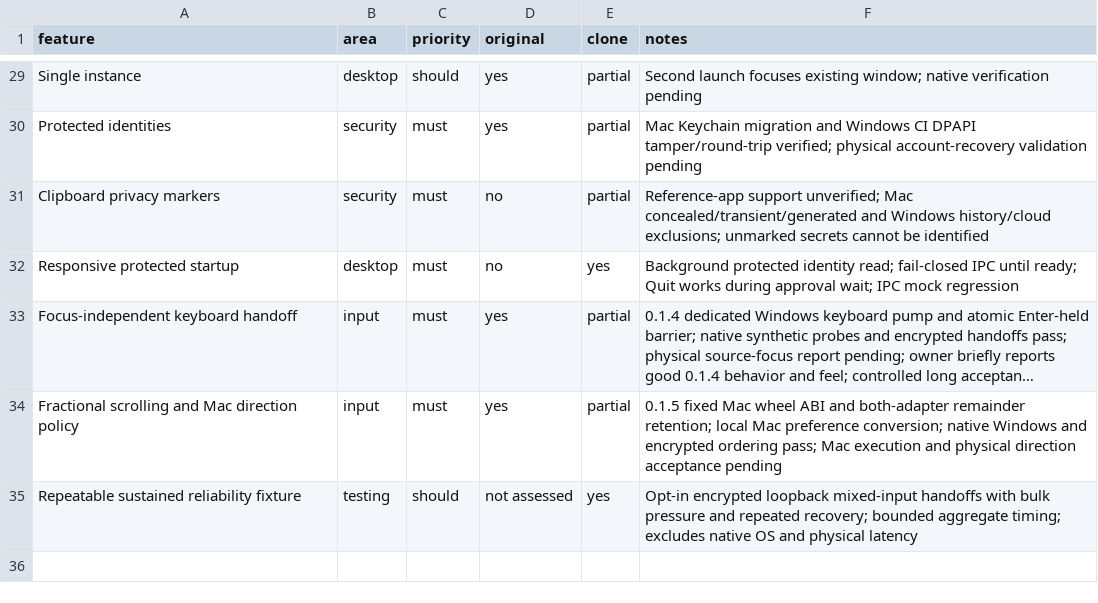
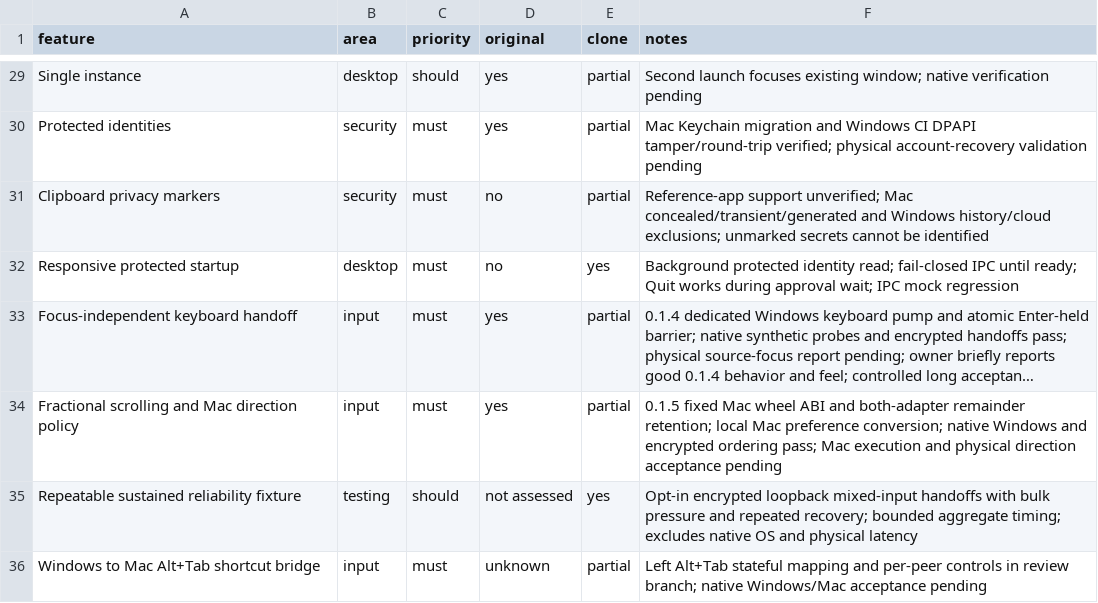
Before and after one commit to Itskorrah/The-hopping-cursor, a CSV file: replica/features.csv, drawn as a sheet; only a part is shown, gaps mark what is left out; long unchanged cells end in …; the diff names each change by its address in the sheet, - before the commit and + after, or states it on an @@ line.

Commit message:
Expose per-Mac shortcut controls and document native acceptance boundaries

```diff
--- a/replica/features.csv
+++ b/replica/features.csv
+row 36: Windows to Mac Alt+Tab shortcut bridge | input | must | unknown | partial | Left Alt+Tab stateful mapping and per-peer controls in review branch; native Windows/Mac acceptance pending
```
Also changed, not shown: 7 other files.
